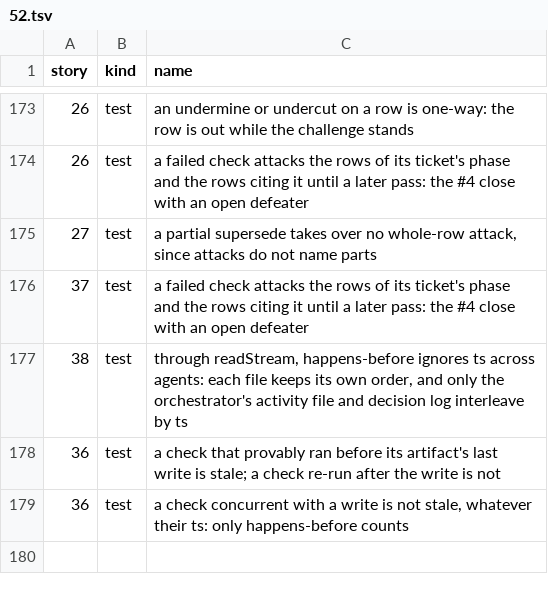
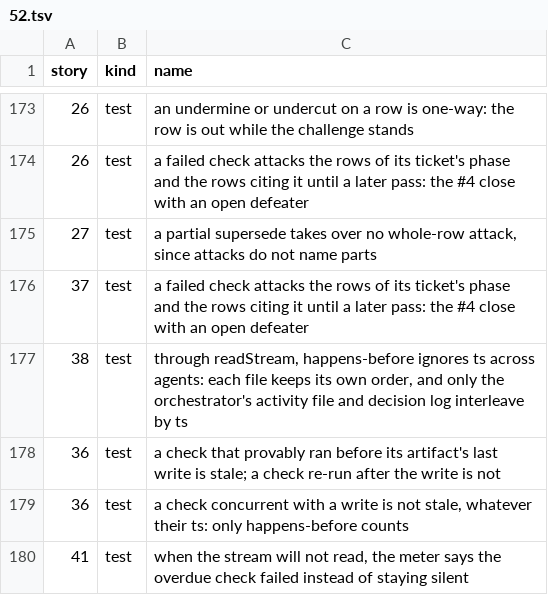
Before and after one commit to zhipengzhu1-dotcom/10-11-2026-Small-Molecule-Designs-and-LLM-Fine-Tune, a TSV file: factory/stories/52.tsv, drawn as a sheet; only a part is shown, gaps mark what is left out.

```diff
--- a/factory/stories/52.tsv
+++ b/factory/stories/52.tsv
@@ -179 +179,2 @@ story	kind	name
 36	test	a check concurrent with a write is not stale, whatever their ts: only happens-before counts
+41	test	when the stream will not read, the meter says the overdue check failed instead of staying silent
```
Also changed, not shown: 2 other files.
